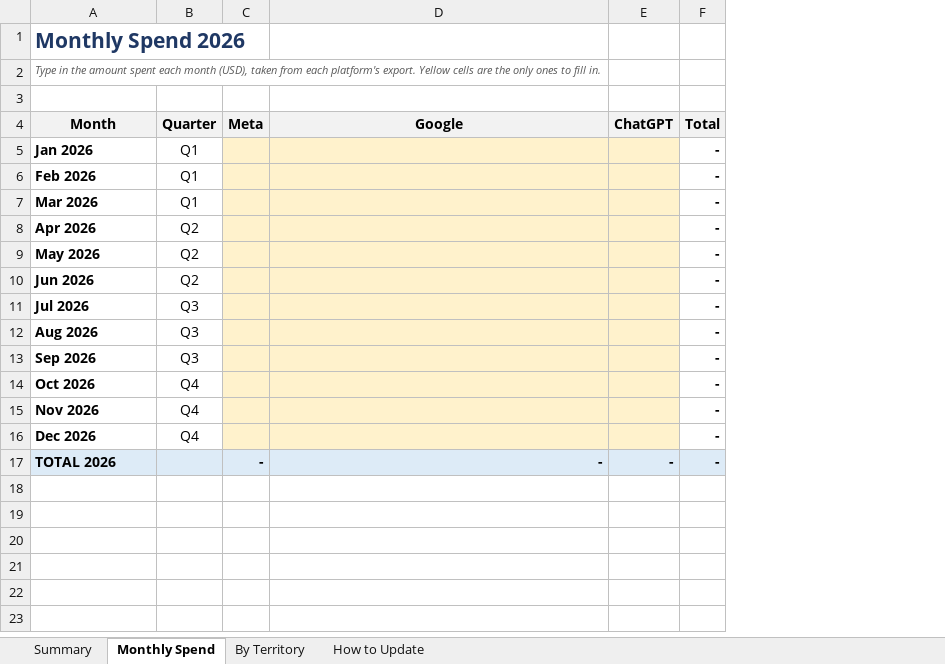
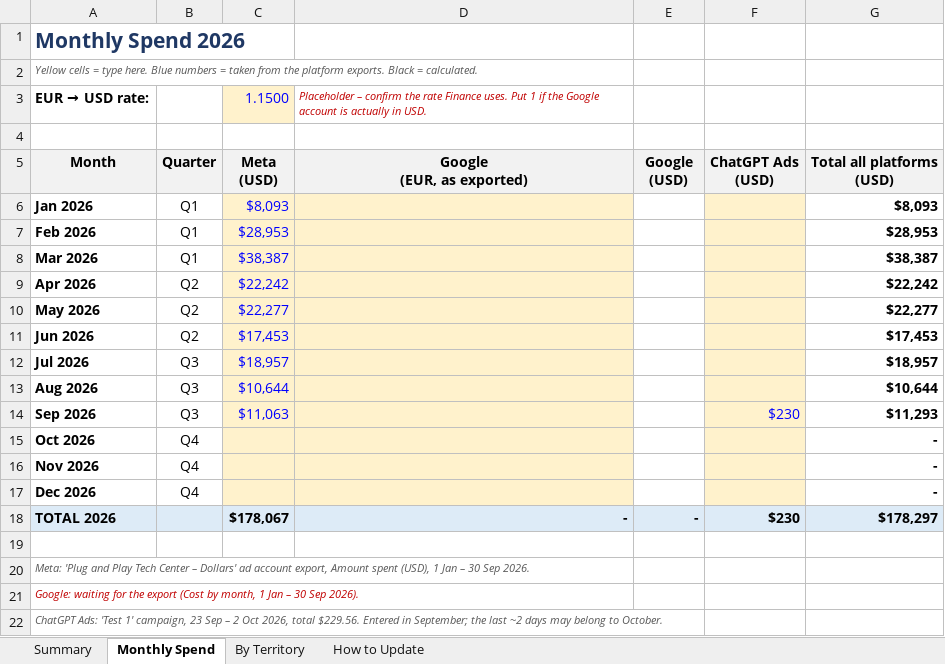
Before and after one commit to felipecardenassa-sudo/pnp, an Excel workbook: PNP_Paid_Ads_Spend_2026.xlsx, sheet Monthly Spend, drawn as a sheet; values as stored, in another font and other column widths than the file's, no borders; removed rows and columns are numbered as before the commit, all else as after; ↵ is a line break in a cell; the diff names each change by its address in the sheet, - before the commit and + after, or states it on an @@ line.

```diff
--- a/PNP_Paid_Ads_Spend_2026.xlsx (sheet Monthly Spend)
+++ b/PNP_Paid_Ads_Spend_2026.xlsx (sheet Monthly Spend)
-column C, rows 4-17: Meta |  |  |  |  |  |  |  |  |  |  |  |  | -
+column C, rows 5-18: Meta ↵ (USD) | $8,093 | $28,953 | $38,387 | $22,242 | $22,277 | $17,453 | $18,957 | $10,644 | $11,063 |  |  |  | $178,067
-column F, rows 4-17: Total | - | - | - | - | - | - | - | - | - | - | - | - | -
+column F, rows 5-18: ChatGPT Ads ↵ (USD) |  |  |  |  |  |  |  |  | $230 |  |  |  | $230
+column G, rows 5-18: Total all platforms ↵ (USD) | $8,093 | $28,953 | $38,387 | $22,242 | $22,277 | $17,453 | $18,957 | $10,644 | $11,293 | - | - | - | $178,297
-A2: Type in the amount spent each month (USD), taken from each platform's export. Yellow cells are the only ones to fill in.
+A2: Yellow cells = type here. Blue numbers = taken from the platform exports. Black = calculated.
+row 3: EUR → USD rate: |  | 1.1500 | Placeholder – confirm the rate Finance uses. Put 1 if the Google account is actually in USD.
-D5: Google
+D5: Google ↵ (EUR, as exported)
-E5: ChatGPT
+E5: Google ↵ (USD)
-E6:E17 fill: #FFF2CC
+E6:E17 fill: none
+row 19: (empty)
+row 20: Meta: 'Plug and Play Tech Center – Dollars' ad account export, Amount spent (USD), 1 Jan – 30 Sep 2026.
+row 21: Google: waiting for the export (Cost by month, 1 Jan – 30 Sep 2026).
+row 22: ChatGPT Ads: 'Test 1' campaign, 23 Sep – 2 Oct 2026, total $229.56. Entered in September; the last ~2 days may belong to October.
```
Also changed, not shown: sheet Summary, sheet How to Update, sheet By Territory, formulas that keep their value.
